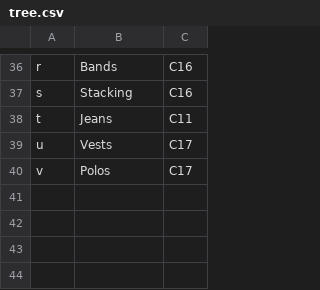
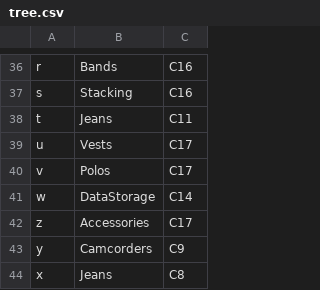
Before and after one commit to YYuJeong/Sequence-Similarity, a CSV file: tree.csv, drawn as a sheet; only a part is shown, gaps mark what is left out.

```diff
--- a/tree.csv
+++ b/tree.csv
@@ -40 +40,5 @@ u,Vests,C17
 v,Polos,C17
+w,DataStorage,C14
+z,Accessories,C17
+y,Camcorders,C9
+x,Jeans,C8
```
Also changed, not shown: 1 other file.
